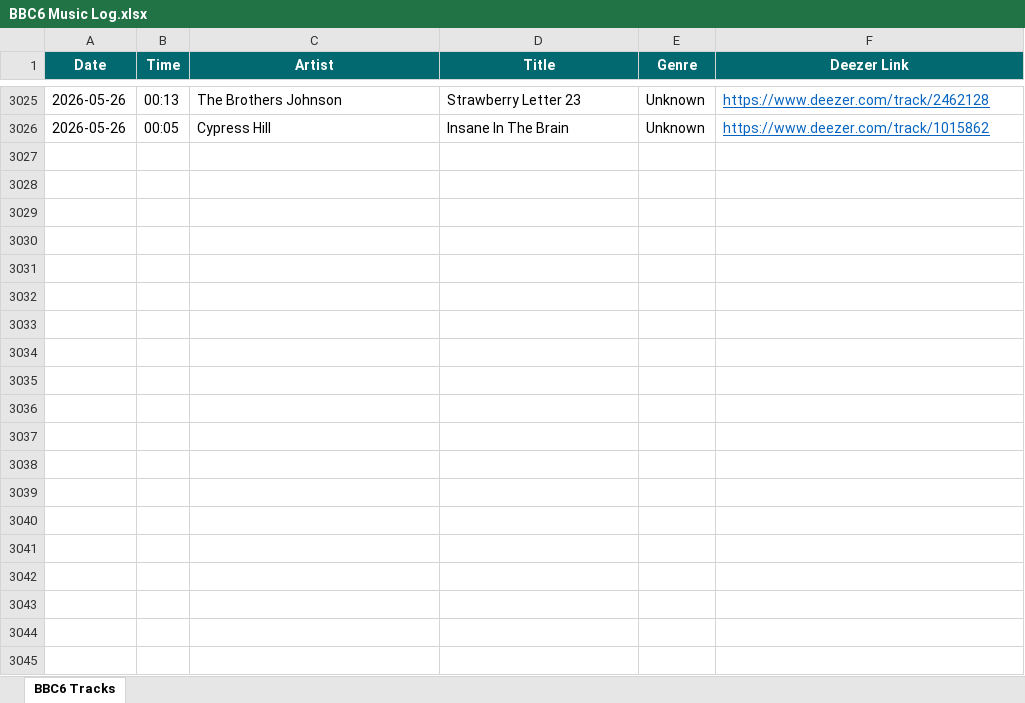
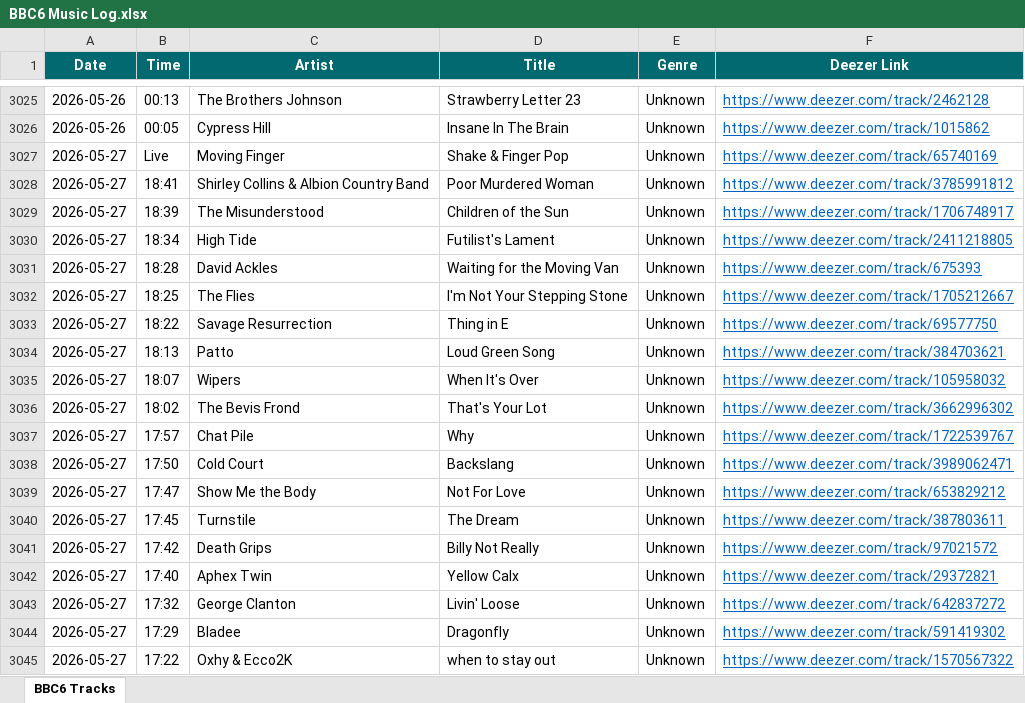
Before and after one commit to loliberri/new-music-scraper, an Excel workbook: output/BBC6 Music Log.xlsx, sheet BBC6 Tracks, drawn as a sheet; only a part is shown, gaps mark what is left out; values as stored, in another font and other column widths than the file's, no borders; the diff covers the shown part only; the diff names each change by its address in the sheet, - before the commit and + after, or states it on an @@ line.

```diff
--- a/output/BBC6 Music Log.xlsx (sheet BBC6 Tracks)
+++ b/output/BBC6 Music Log.xlsx (sheet BBC6 Tracks)
+row 3027: 2026-05-27 | Live | Moving Finger | Shake & Finger Pop | Unknown | https://www.deezer.com/track/65740169
+row 3028: 2026-05-27 | 18:41 | Shirley Collins & Albion Country Band | Poor Murdered Woman | Unknown | https://www.deezer.com/track/3785991812
+row 3029: 2026-05-27 | 18:39 | The Misunderstood | Children of the Sun | Unknown | https://www.deezer.com/track/1706748917
+row 3030: 2026-05-27 | 18:34 | High Tide | Futilist's Lament | Unknown | https://www.deezer.com/track/2411218805
+row 3031: 2026-05-27 | 18:28 | David Ackles | Waiting for the Moving Van | Unknown | https://www.deezer.com/track/675393
+row 3032: 2026-05-27 | 18:25 | The Flies | I'm Not Your Stepping Stone | Unknown | https://www.deezer.com/track/1705212667
+row 3033: 2026-05-27 | 18:22 | Savage Resurrection | Thing in E | Unknown | https://www.deezer.com/track/69577750
+row 3034: 2026-05-27 | 18:13 | Patto | Loud Green Song | Unknown | https://www.deezer.com/track/384703621
+row 3035: 2026-05-27 | 18:07 | Wipers | When It's Over | Unknown | https://www.deezer.com/track/105958032
+row 3036: 2026-05-27 | 18:02 | The Bevis Frond | That's Your Lot | Unknown | https://www.deezer.com/track/3662996302
+row 3037: 2026-05-27 | 17:57 | Chat Pile | Why | Unknown | https://www.deezer.com/track/1722539767
+row 3038: 2026-05-27 | 17:50 | Cold Court | Backslang | Unknown | https://www.deezer.com/track/3989062471
+row 3039: 2026-05-27 | 17:47 | Show Me the Body | Not For Love | Unknown | https://www.deezer.com/track/653829212
+row 3040: 2026-05-27 | 17:45 | Turnstile | The Dream | Unknown | https://www.deezer.com/track/387803611
+row 3041: 2026-05-27 | 17:42 | Death Grips | Billy Not Really | Unknown | https://www.deezer.com/track/97021572
+row 3042: 2026-05-27 | 17:40 | Aphex Twin | Yellow Calx | Unknown | https://www.deezer.com/track/29372821
+row 3043: 2026-05-27 | 17:32 | George Clanton | Livin' Loose | Unknown | https://www.deezer.com/track/642837272
+row 3044: 2026-05-27 | 17:29 | Bladee | Dragonfly | Unknown | https://www.deezer.com/track/591419302
+row 3045: 2026-05-27 | 17:22 | Oxhy & Ecco2K | when to stay out | Unknown | https://www.deezer.com/track/1570567322
```
Also changed, not shown: 106 added rows elsewhere in this sheet, 2 other files.
